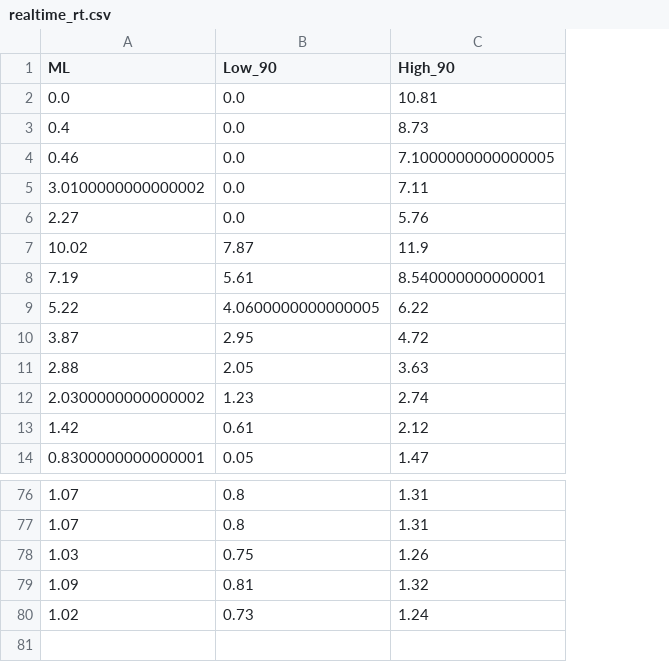
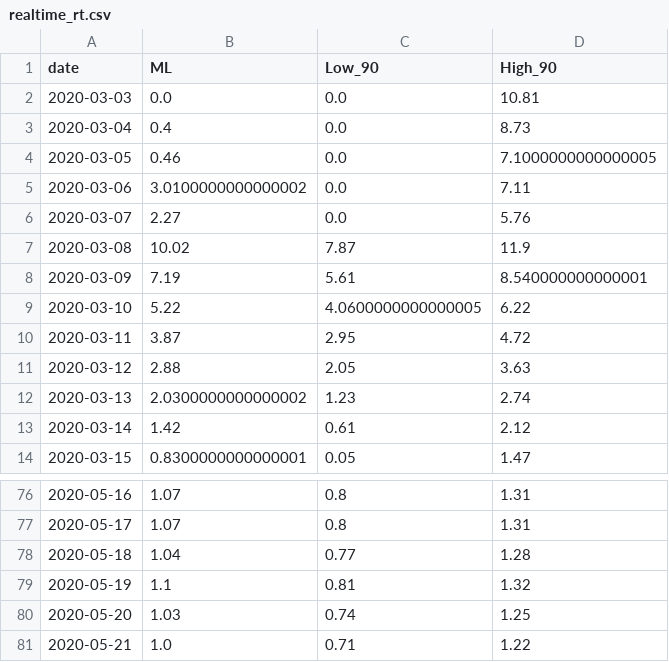
Before and after one commit to A1337CBS/covid19MLPredictor, a CSV file: data/realtime_rt.csv, drawn as a sheet; only a part is shown, gaps mark what is left out; removed rows and columns are numbered as before the commit, all else as after; the diff names each change by its address in the sheet, - before the commit and + after, or states it on an @@ line.

```diff
--- a/data/realtime_rt.csv
+++ b/data/realtime_rt.csv
+column A (date), rows 2-14: 2020-03-03 | 2020-03-04 | 2020-03-05 | 2020-03-06 | 2020-03-07 | 2020-03-08 | 2020-03-09 | 2020-03-10 | 2020-03-11 | 2020-03-12 | 2020-03-13 | 2020-03-14 | 2020-03-15; rows 76-77: 2020-05-16 | 2020-05-17; row 79: 2020-05-19
-row 78: 1.03 | 0.75 | 1.26
+row 78: 2020-05-18 | 1.04 | 0.77 | 1.28
-B79 (ML): 1.09
+B79 (ML): 1.1
-row 80: 1.02 | 0.73 | 1.24
+row 80: 2020-05-20 | 1.03 | 0.74 | 1.25
+row 81: 2020-05-21 | 1.0 | 0.71 | 1.22
```
Also changed, not shown: 2 other files.
